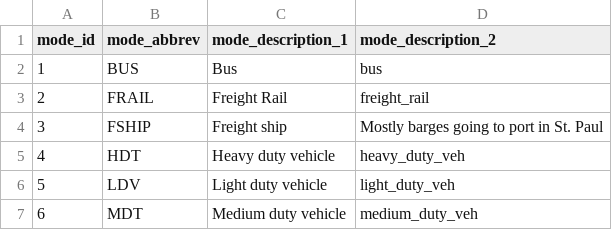
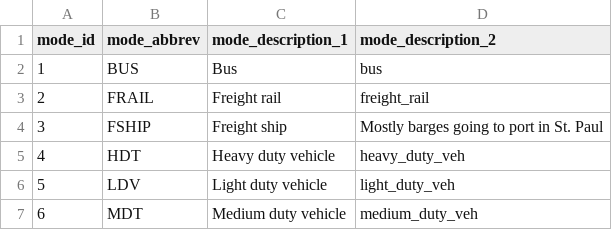
Before and after one commit to Metropolitan-Council/ghg.gert, a CSV file: data-raw/indices/mode-wDef.csv, drawn as a sheet; only a part is shown.

```diff
--- a/data-raw/indices/mode-wDef.csv
+++ b/data-raw/indices/mode-wDef.csv
@@ -2,3 +2,3 @@ mode_id,mode_abbrev,mode_description_1,mode_description_2
 1,BUS,Bus,bus
-2,FRAIL,Freight Rail,freight_rail
+2,FRAIL,Freight rail,freight_rail
 3,FSHIP,Freight ship,Mostly barges going to port in St. Paul
```
Also changed, not shown: 1 other file.
